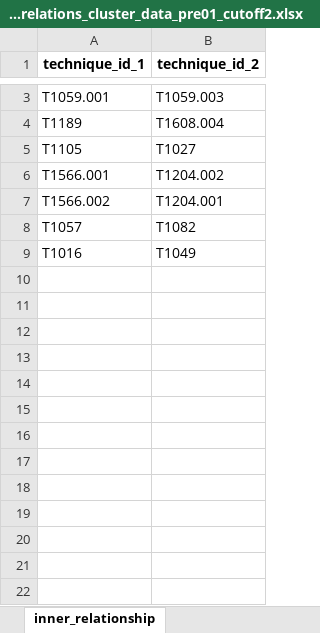
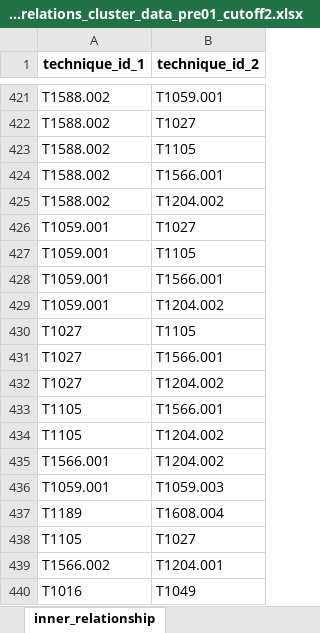
Before and after one commit to VODKA312/ATTCK_analyze_module_v1, an Excel workbook: DataSource/technique_relations_cluster_data_pre01_cutoff2.xlsx, sheet inner_relationship, drawn as a sheet; only a part is shown, gaps mark what is left out; values as stored, in another font and other column widths than the file's, no borders; the diff covers the shown part only; the diff names each change by its address in the sheet, - before the commit and + after, or states it on an @@ line.

```diff
--- a/DataSource/technique_relations_cluster_data_pre01_cutoff2.xlsx (sheet inner_relationship)
+++ b/DataSource/technique_relations_cluster_data_pre01_cutoff2.xlsx (sheet inner_relationship)
+row 421: T1588.002 | T1059.001
+row 422: T1588.002 | T1027
+row 423: T1588.002 | T1105
+row 424: T1588.002 | T1566.001
+row 425: T1588.002 | T1204.002
+row 426: T1059.001 | T1027
+row 427: T1059.001 | T1105
+row 428: T1059.001 | T1566.001
+row 429: T1059.001 | T1204.002
+row 430: T1027 | T1105
+row 431: T1027 | T1566.001
+row 432: T1027 | T1204.002
+row 433: T1105 | T1566.001
+row 434: T1105 | T1204.002
@@ row 6 moved to row 435: T1566.001 @@
@@ row 8 moved to row 236: T1057 @@
```
Also changed, not shown: 417 added rows elsewhere in this sheet, DataSource/result.xlsx, DataSource/technique_relations_cluster_data_pre01_cutoff3.xlsx, 21 other files.
